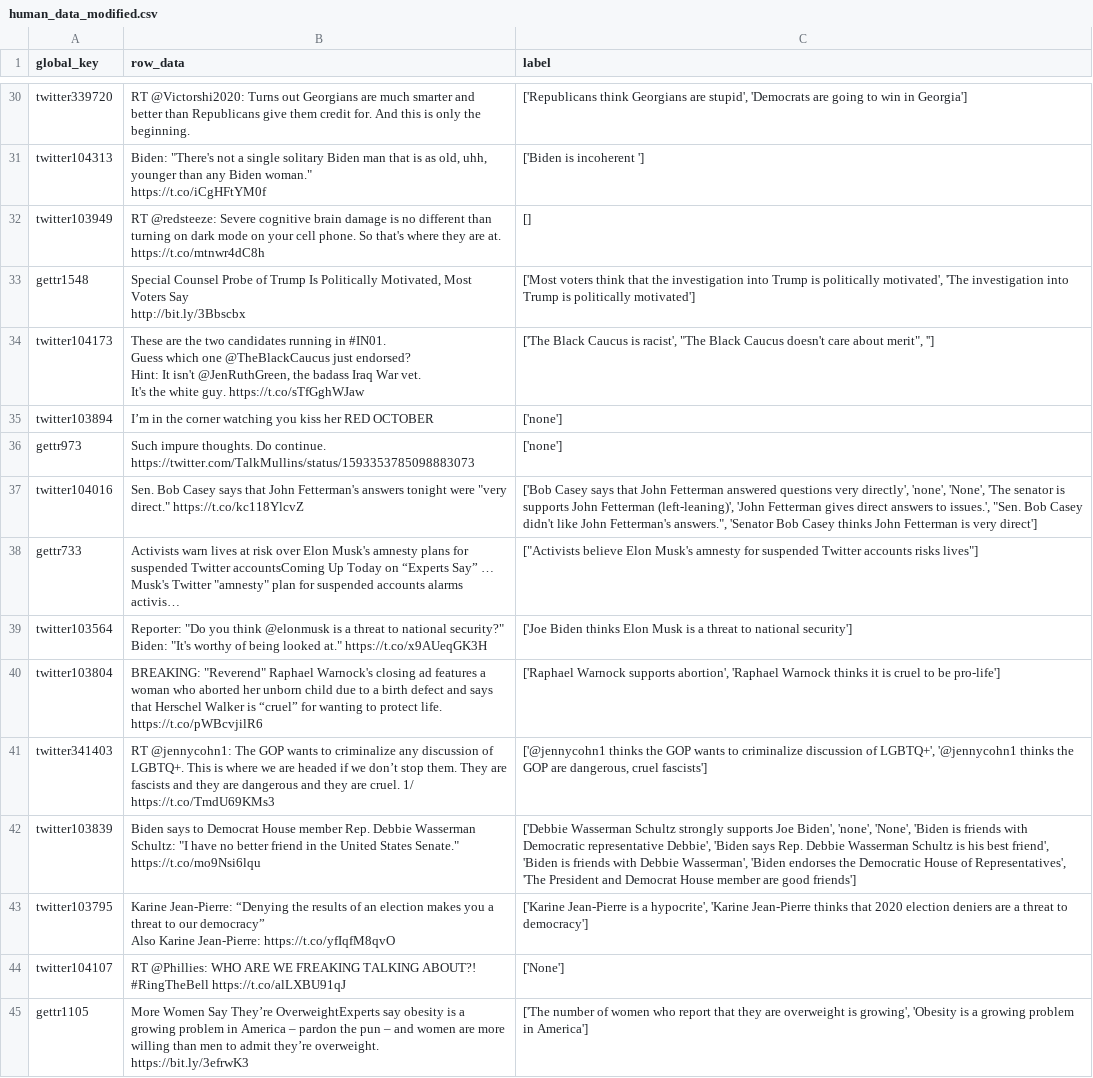
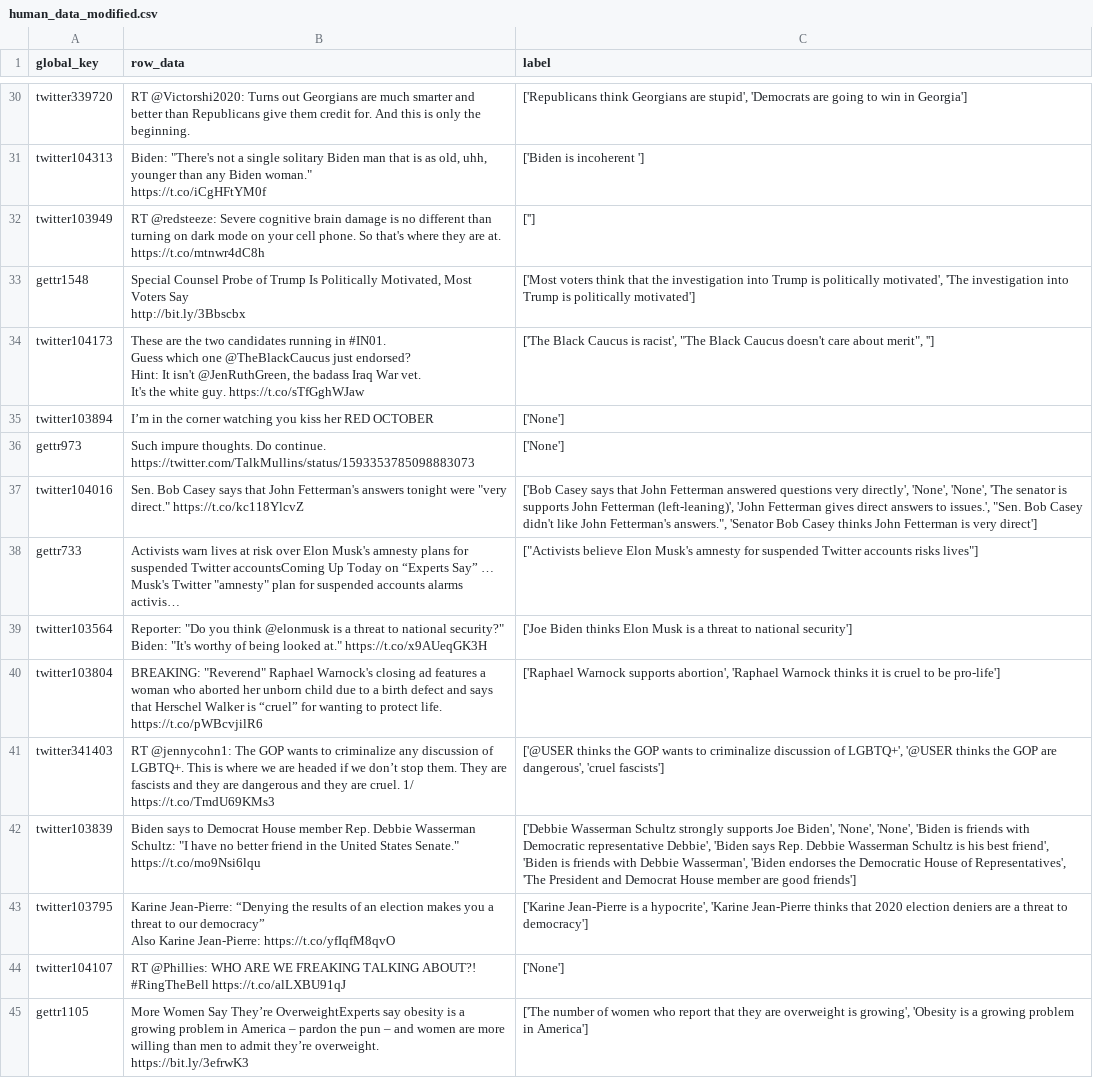
Before and after one commit to Cooper-Taylor/Human-Preference, a CSV file: data/human_data_modified.csv, drawn as a sheet; only a part is shown, gaps mark what is left out; long unchanged cells end in …; the diff covers the shown part only; the diff names each change by its address in the sheet, - before the commit and + after, or states it on an @@ line.

Commit message:
Began upload pipeline. Chagned extraction pipeline to include social media post user and frame labeler

```diff
--- a/data/human_data_modified.csv
+++ b/data/human_data_modified.csv
-C32 (label): []
+C32 (label): ['']
-C35:C36 (label): ['none']
+C35:C36 (label): ['None']
-C37 (label): …very directly', 'none', 'None', 'The…
+C37 (label): …very directly', 'None', 'None', 'The…
-C41 (label): ['@jennycohn1 thinks the GOP wants to criminalize discussion of LGBTQ+', '@jennycohn1 thinks the GOP are dangerous, cruel fascists']
+C41 (label): ['@USER thinks the GOP wants to criminalize discussion of LGBTQ+', '@USER thinks the GOP are dangerous', 'cruel fascists']
-C42 (label): …Joe Biden', 'none', 'None', 'Biden…
+C42 (label): …Joe Biden', 'None', 'None', 'Biden…
```
Also changed, not shown: 35 edited cells elsewhere in this file, 4 other files.
